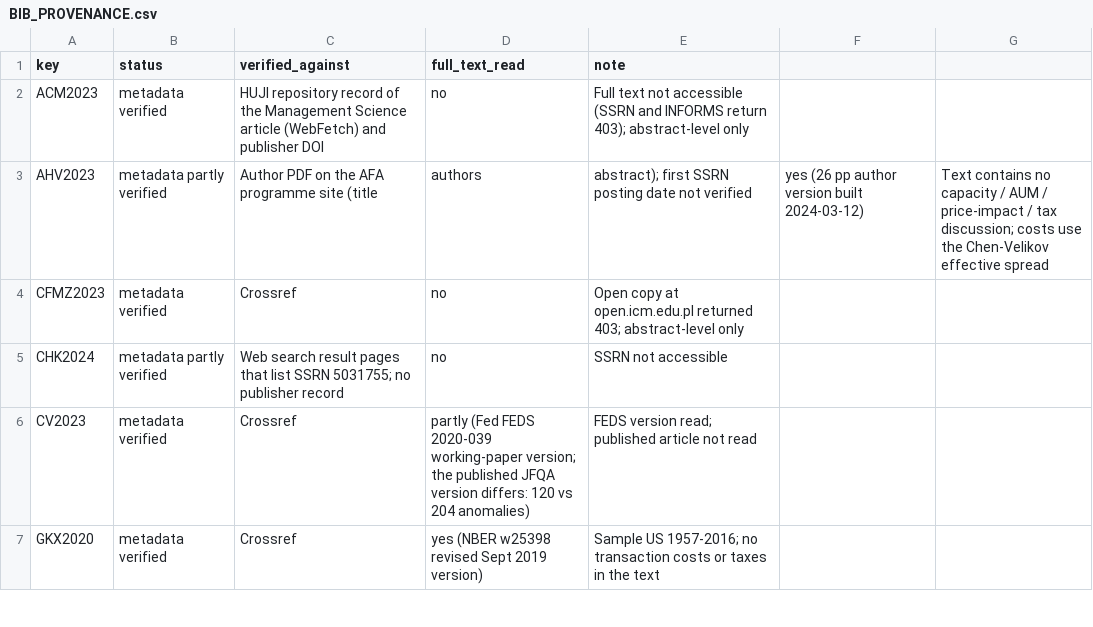
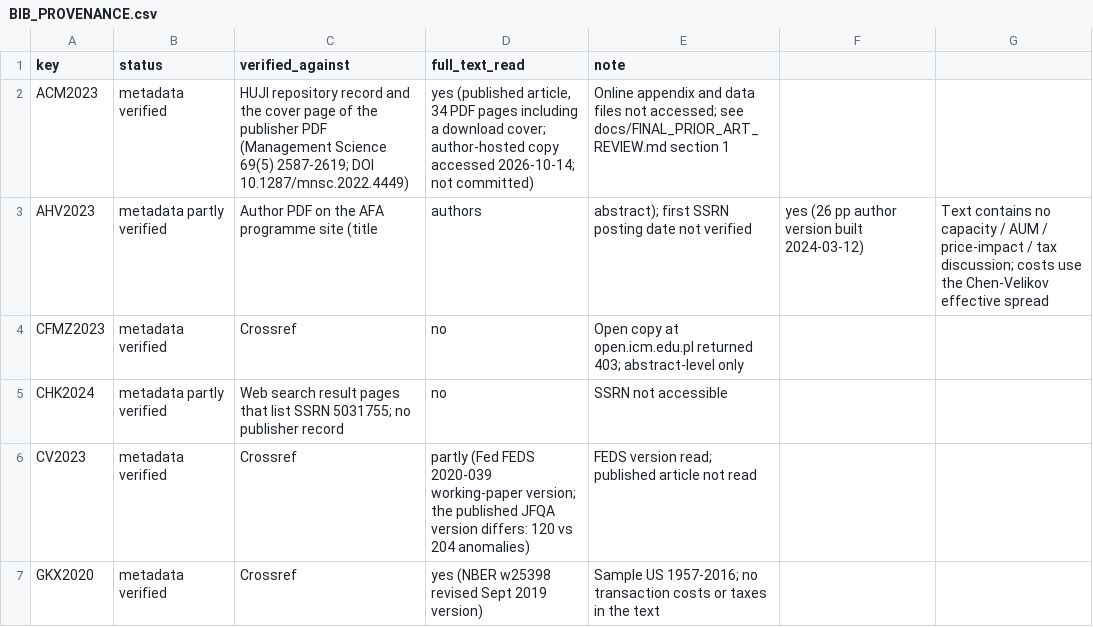
Before and after one commit to HarshitK2814/Machine-Learning-for-Alpha-Signal-Combination-and-Portfolio-Construction, a CSV file: submission_candidate_as_run_only/BIB_PROVENANCE.csv, drawn as a sheet; only a part is shown.

```diff
--- a/submission_candidate_as_run_only/BIB_PROVENANCE.csv
+++ b/submission_candidate_as_run_only/BIB_PROVENANCE.csv
@@ -1,3 +1,3 @@
 key,status,verified_against,full_text_read,note
-ACM2023,metadata verified,HUJI repository record of the Management Science article (WebFetch) and publisher DOI,no,Full text not accessible (SSRN and INFORMS return 403); abstract-level only
+ACM2023,metadata verified,HUJI repository record and the cover page of the publisher PDF (Management Science 69(5) 2587-2619; DOI 10.1287/mnsc.2022.4449),"yes (published article, 34 PDF pages including a download cover; author-hosted copy accessed 2026-10-14; not committed)",Online appendix and data files not accessed; see docs/FINAL_PRIOR_ART_REVIEW.md section 1
 AHV2023,metadata partly verified,Author PDF on the AFA programme site (title, authors, abstract); first SSRN posting date not verified,yes (26 pp author version built 2024-03-12),Text contains no capacity / AUM / price-impact / tax discussion; costs use the Chen-Velikov effective spread
```
Also changed, not shown: 5 other files.
